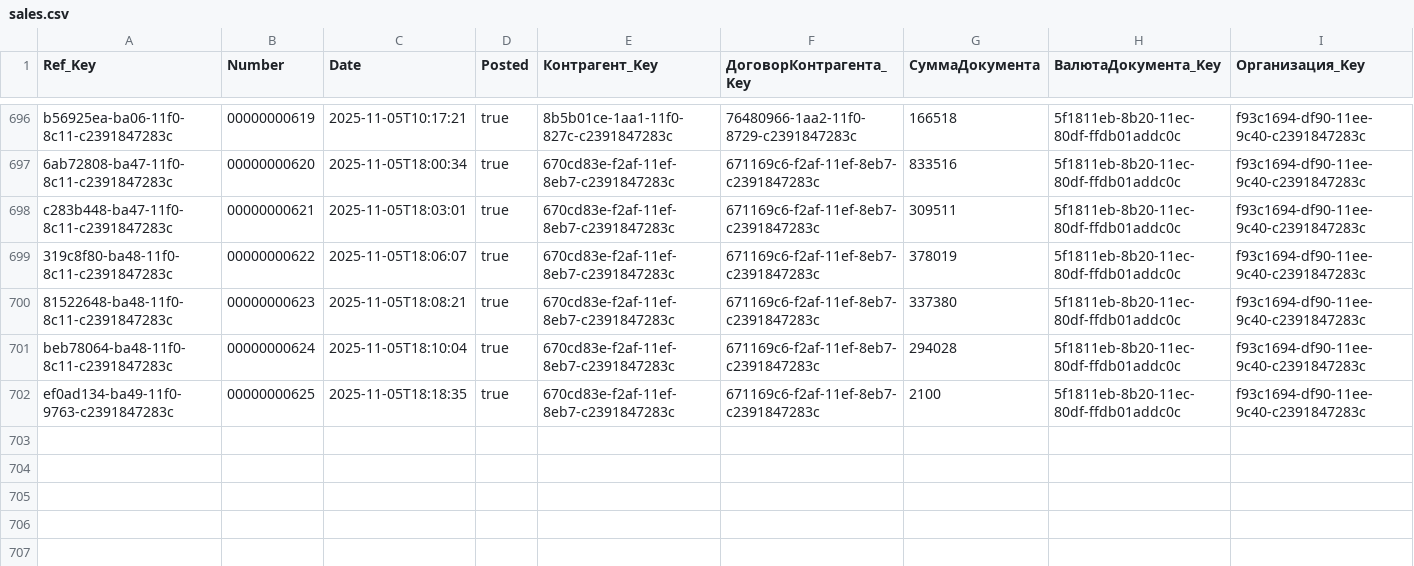
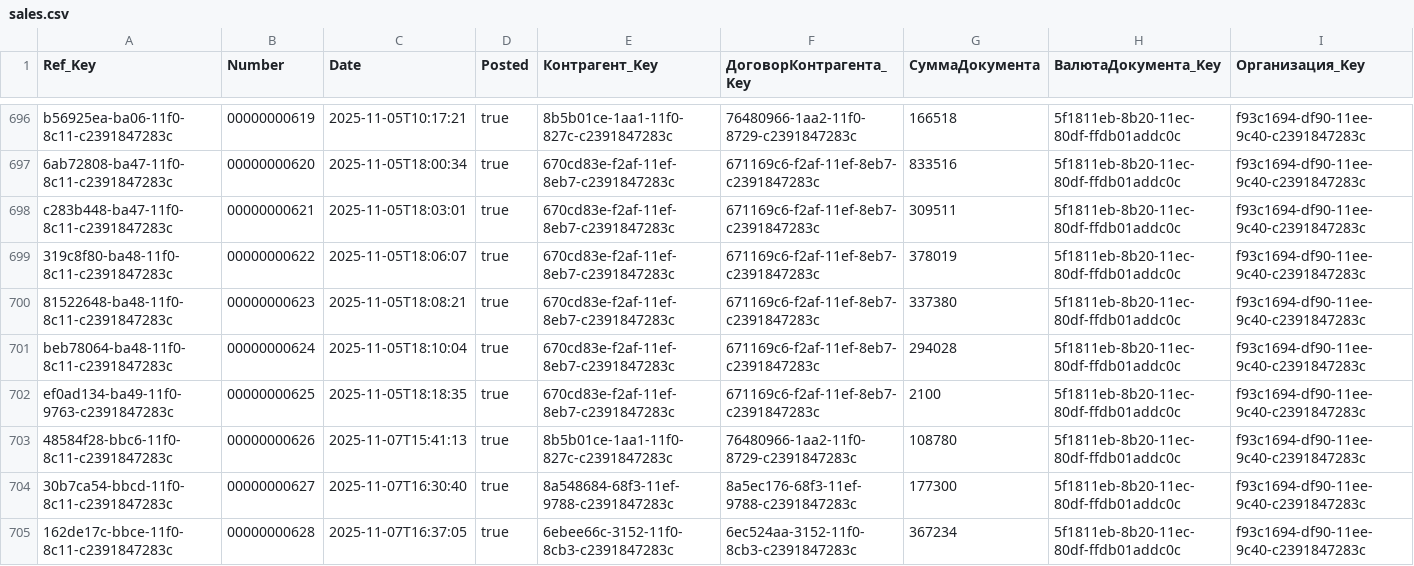
Before and after one commit to einhellcentralasia/debt-calculation, a CSV file: output/sales.csv, drawn as a sheet; only a part is shown, gaps mark what is left out; the diff names each change by its address in the sheet, - before the commit and + after, or states it on an @@ line.

```diff
--- a/output/sales.csv
+++ b/output/sales.csv
+row 703: 48584f28-bbc6-11f0-8c11-c2391847283c | 00000000626 | 2025-11-07T15:41:13 | true | 8b5b01ce-1aa1-11f0-827c-c2391847283c | 76480966-1aa2-11f0-8729-c2391847283c | 108780 | 5f1811eb-8b20-11ec-80df-ffdb01addc0c | f93c1694-df90-11ee-9c40-c2391847283c
+row 704: 30b7ca54-bbcd-11f0-8c11-c2391847283c | 00000000627 | 2025-11-07T16:30:40 | true | 8a548684-68f3-11ef-9788-c2391847283c | 8a5ec176-68f3-11ef-9788-c2391847283c | 177300 | 5f1811eb-8b20-11ec-80df-ffdb01addc0c | f93c1694-df90-11ee-9c40-c2391847283c
+row 705: 162de17c-bbce-11f0-8c11-c2391847283c | 00000000628 | 2025-11-07T16:37:05 | true | 6ebee66c-3152-11f0-8cb3-c2391847283c | 6ec524aa-3152-11f0-8cb3-c2391847283c | 367234 | 5f1811eb-8b20-11ec-80df-ffdb01addc0c | f93c1694-df90-11ee-9c40-c2391847283c
```
Also changed, not shown: output/clients.csv, 1 other file.
